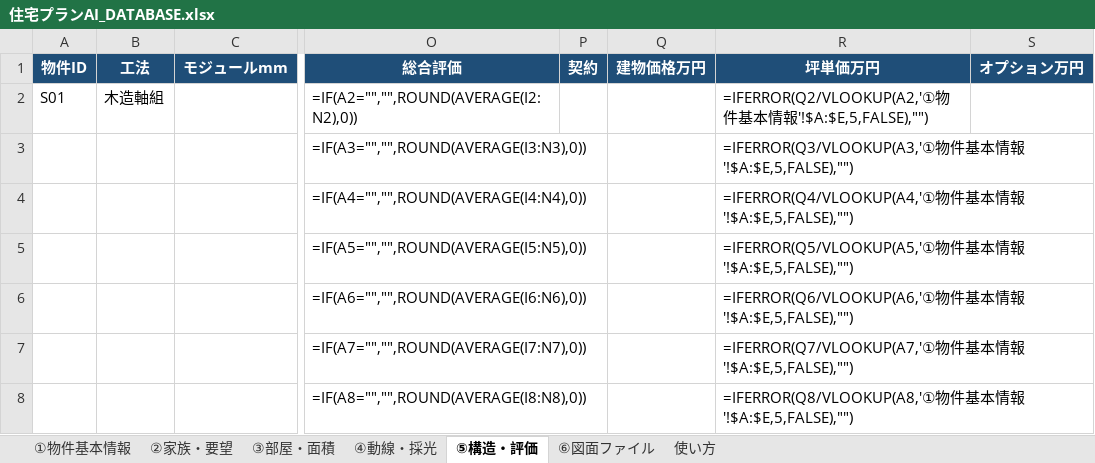
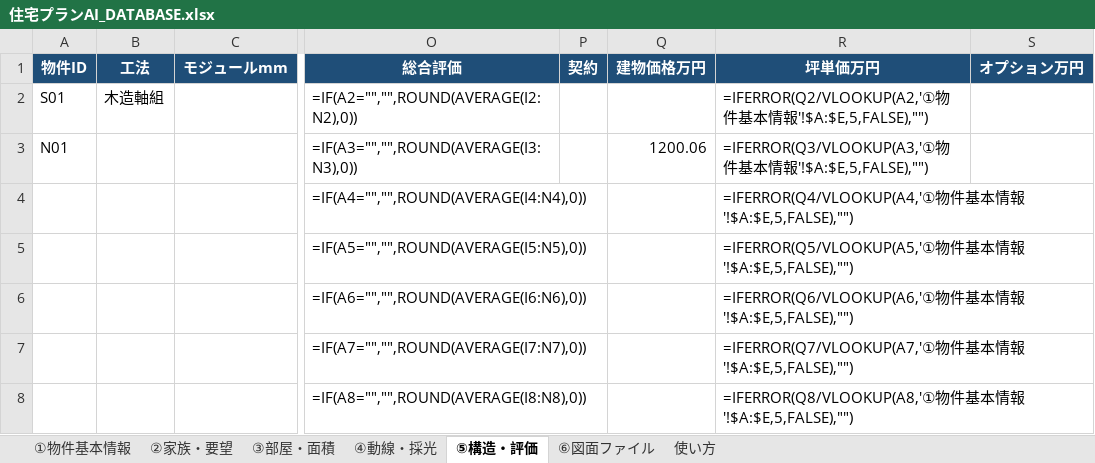
Before and after one commit to apexdesign99-crypto/test, an Excel workbook: design-data/住宅プランAI_DATABASE.xlsx, sheet ⑤構造・評価, drawn as a sheet; only a part is shown, gaps mark what is left out; values as stored, in another font and other column widths than the file's, no borders; formulas without a stored value are shown as written; the diff names each change by its address in the sheet, - before the commit and + after, or states it on an @@ line.

```diff
--- a/design-data/住宅プランAI_DATABASE.xlsx (sheet ⑤構造・評価)
+++ b/design-data/住宅プランAI_DATABASE.xlsx (sheet ⑤構造・評価)
-A3 (物件ID): (empty)
+A3 (物件ID): N01
-Q3 (建物価格万円): (empty)
+Q3 (建物価格万円): 1200.06
```
Also changed, not shown: sheet ③部屋・面積, sheet ①物件基本情報.
